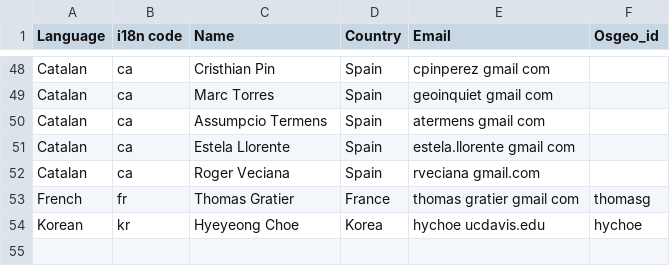
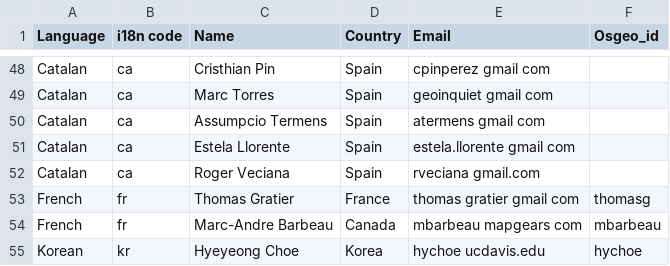
Before and after one commit to bermud/OSGeoLive-svn, a CSV file: doc/translators.csv, drawn as a sheet; only a part is shown, gaps mark what is left out; the diff names each change by its address in the sheet, - before the commit and + after, or states it on an @@ line.

Commit message:
add name to contributors list
git-svn-id: http://svn.osgeo.org/osgeo/livedvd/gisvm/trunk@8629 7da46fd8-bd2a-0410-a152-cf9810cf5b10

```diff
--- a/doc/translators.csv
+++ b/doc/translators.csv
+row 54: French | fr | Marc-Andre Barbeau | Canada | mbarbeau mapgears com | mbarbeau
```
